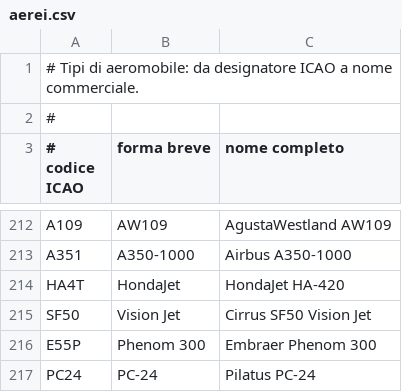
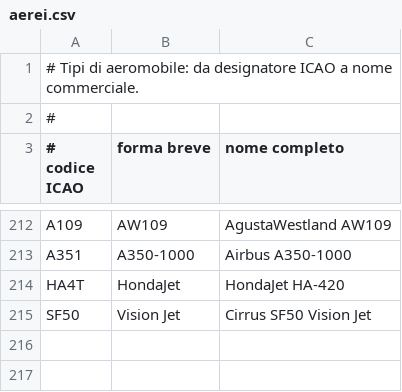
Before and after one commit to kWGillo/zedmd-pi, a CSV file: aerei.csv, drawn as a sheet; only a part is shown, gaps mark what is left out; the diff names each change by its address in the sheet, - before the commit and + after, or states it on an @@ line.

```diff
--- a/aerei.csv
+++ b/aerei.csv
-row 216: E55P | Phenom 300 | Embraer Phenom 300
-row 217: PC24 | PC-24 | Pilatus PC-24
```
Also changed, not shown: aeroporti.csv, compagnie.csv, 14 other files.
